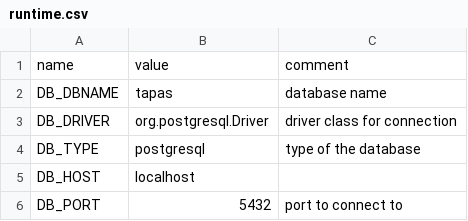
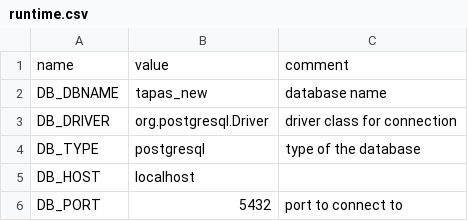
Before and after one commit to DLR-VF/TAPAS, a CSV file: data/Simulations/runtime.csv, drawn as a sheet; only a part is shown.

```diff
--- a/data/Simulations/runtime.csv
+++ b/data/Simulations/runtime.csv
@@ -1,3 +1,3 @@
 name,value,comment
-DB_DBNAME,tapas,database name
+DB_DBNAME,tapas_new,database name
 DB_DRIVER,org.postgresql.Driver,driver class for connection
```
Also changed, not shown: data/Simulations/testruns/run_Run_full_new.csv, 7 other files.
